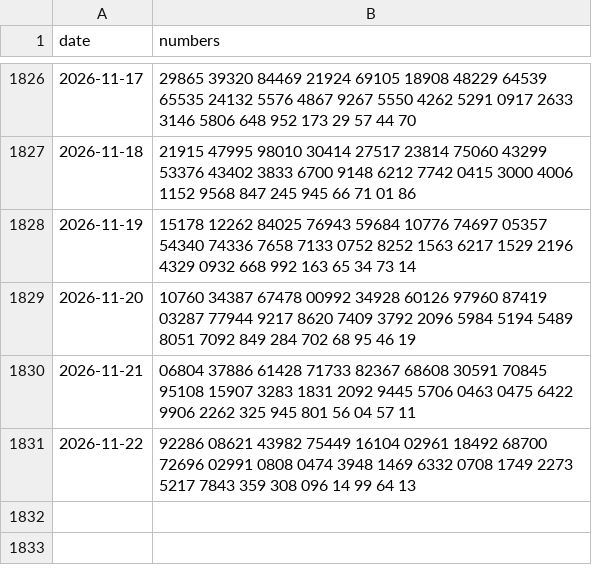
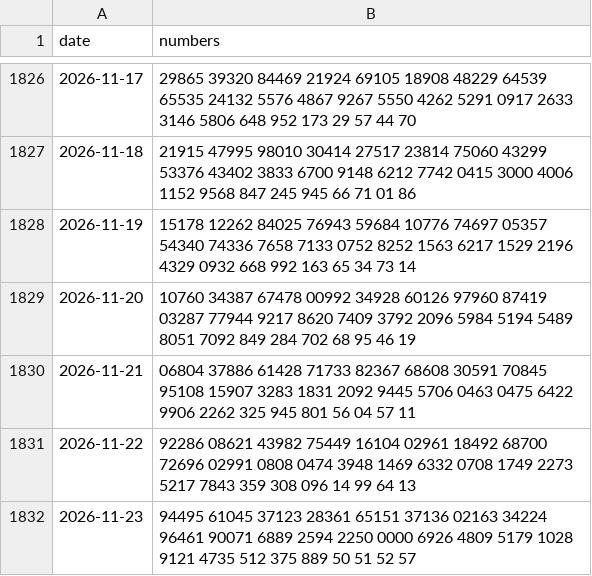
Before and after one commit to QuangHaDev2k/xoso-prediction, a CSV file: data/raw/results.csv, drawn as a sheet; only a part is shown, gaps mark what is left out; the diff names each change by its address in the sheet, - before the commit and + after, or states it on an @@ line.

```diff
--- a/data/raw/results.csv
+++ b/data/raw/results.csv
+row 1832: 2026-11-23 | 94495 61045 37123 28361 65151 37136 02163 34224 96461 90071 6889 2594 2250 0000 6926 4809 5179 1028 9121 4735 512 375 889 50 51 52 57
```
Also changed, not shown: data/predictions.csv.
